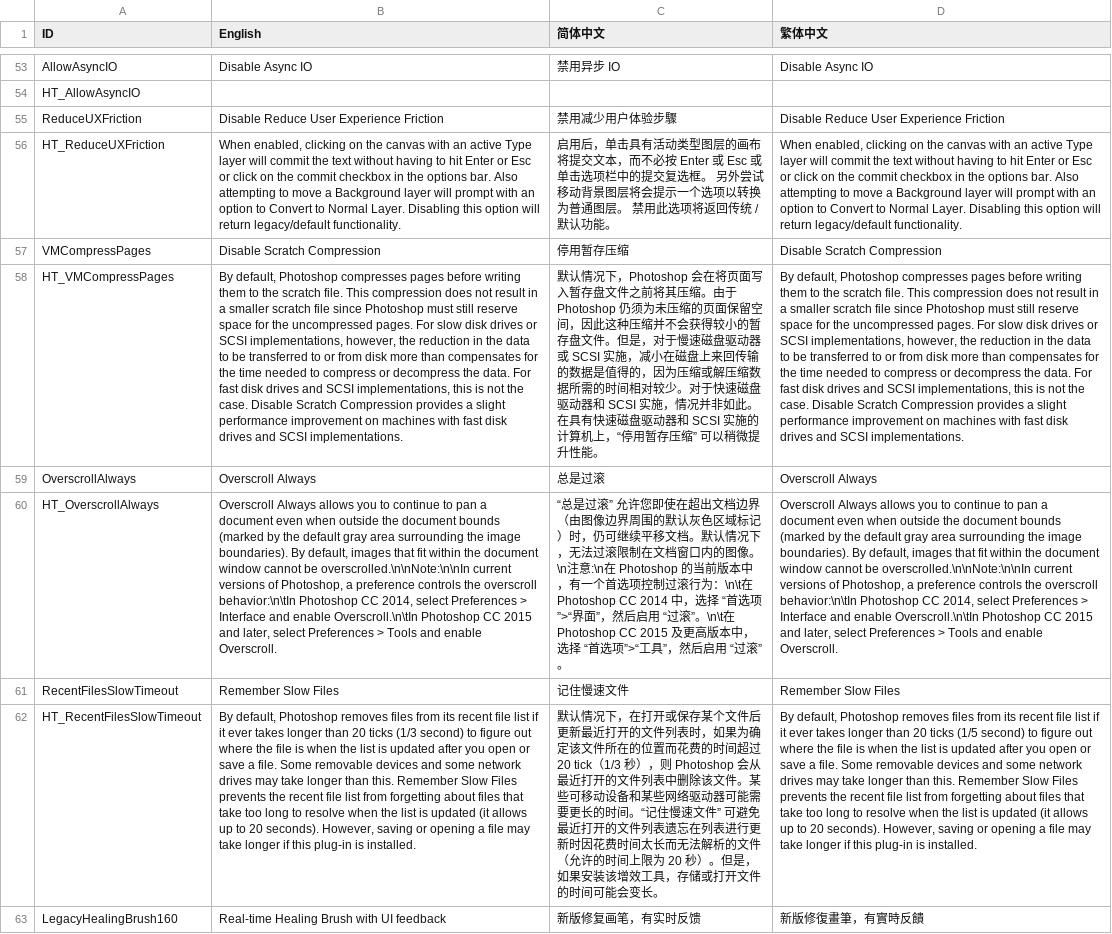
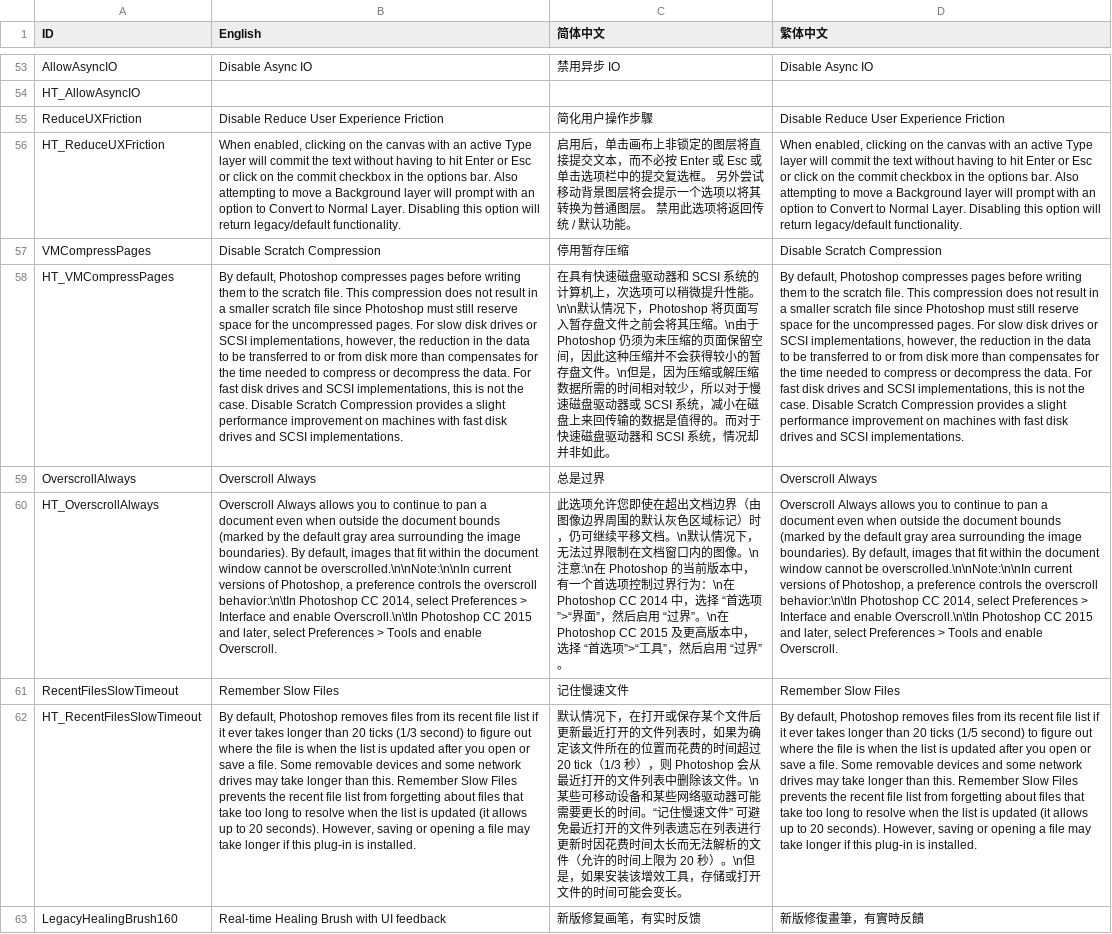
Before and after one commit to millionart/Apssistant, a CSV file: source/Data/Language.csv, drawn as a sheet; only a part is shown, gaps mark what is left out; the diff covers the shown part only; the diff names each change by its address in the sheet, - before the commit and + after, or states it on an @@ line.

```diff
--- a/source/Data/Language.csv
+++ b/source/Data/Language.csv
-C55 (简体中文): 禁用减少用户体验步驟
+C55 (简体中文): 简化用户操作步驟
-C56 (简体中文): …后，单击具有活动类型图层的画布将提交文本，而不必按 Enter 或 Esc 或单击选项栏中的提交复选框。 另外尝试移动背景图层将会提示一个选项以转换为普…
+C56 (简体中文): …后，单击画布上非锁定的图层将直接提交文本，而不必按 Enter 或 Esc 或单击选项栏中的提交复选框。 另外尝试移动背景图层将会提示一个选项以将其转换为普…
-C58 (简体中文): 默认情况下，Photoshop 会在将页面写入暂存盘文件之前将其压缩。由于 Photoshop 仍须为未压缩的页面保留空间，因此这种压缩并不会获得较小的暂存盘文件。但是，对于慢速磁盘驱动器或 SCSI 实施，减小在磁盘上来回传输的数据是值得的，因为压缩或解压缩数据所需的时间相对较少。对于快速磁盘驱动器和 SCSI 实施，情况并非如此。在具有快速磁盘驱动器和 SCSI 实施的计算机上，“停用暂存压缩” 可以稍微提升性能。
+C58 (简体中文): 在具有快速磁盘驱动器和 SCSI 系统的计算机上，次选项可以稍微提升性能。\n\n默认情况下，Photoshop 将页面写入暂存盘文件之前会将其压缩。\n由于 Photoshop 仍须为未压缩的页面保留空间，因此这种压缩并不会获得较小的暂存盘文件。\n但是，因为压缩或解压缩数据所需的时间相对较少，所以对于慢速磁盘驱动器或 SCSI 系统，减小在磁盘上来回传输的数据是值得的。而对于快速磁盘驱动器和 SCSI 系统，情况却并非如此。
-C59 (简体中文): 总是过滚
+C59 (简体中文): 总是过界
-C60 (简体中文): “总是过滚” 允许您即使在超出文档边界（由图像边界周围的默认灰色区域标记）时，仍可继续平移文档。默认情况下，无法过滚限制在文档窗口内的图像。\n注意:\n在 Photoshop 的当前版本中，有一个首选项控制过滚行为：\n\t在 Photoshop CC 2014 中，选择 “首选项”>“界面”，然后启用 “过滚”。\n\t在 Photoshop CC 2015 及更高版本中，选择 “首选项”>“工具”，然后启用 “过滚”。
+C60 (简体中文): 此选项允许您即使在超出文档边界（由图像边界周围的默认灰色区域标记）时，仍可继续平移文档。\n默认情况下，无法过界限制在文档窗口内的图像。\n注意:\n在 Photoshop 的当前版本中，有一个首选项控制过界行为：\n在 Photoshop CC 2014 中，选择 “首选项”>“界面”，然后启用 “过界”。\n在 Photoshop CC 2015 及更高版本中，选择 “首选项”>“工具”，然后启用 “过界”。
-C62 (简体中文): …该文件。某些可移动设备和某些网络驱动器可能需要更长的时间。“记住慢速文件” 可避免最近打开的文件列表遗忘在列表进行更新时因花费时间太长而无法解析的文件（允许的时间上限为 20 秒）。但是，如…
+C62 (简体中文): …该文件。\n某些可移动设备和某些网络驱动器可能需要更长的时间。“记住慢速文件” 可避免最近打开的文件列表遗忘在列表进行更新时因花费时间太长而无法解析的文件（允许的时间上限为 20 秒）。\n但是，如…
```
Also changed, not shown: 3 edited cells elsewhere in this file, 10 other files.
